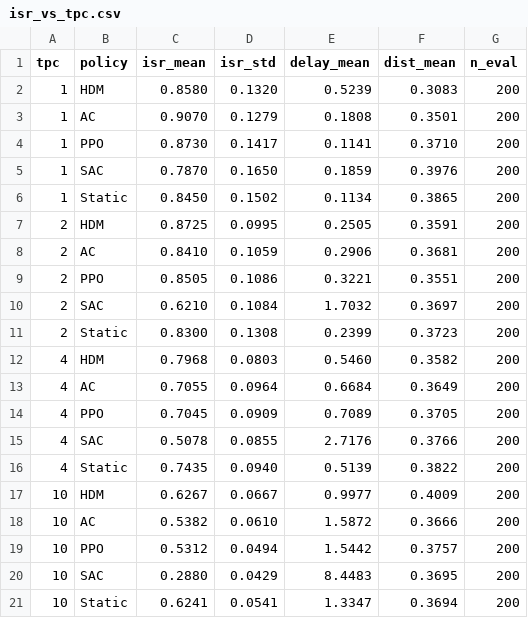
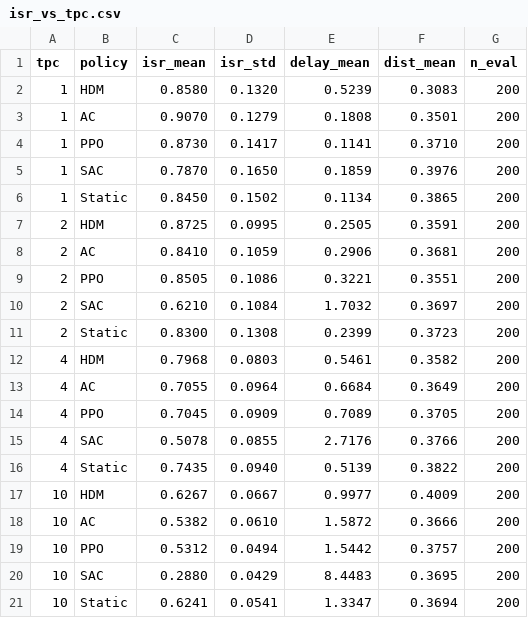
Before and after one commit to Sreekarji/cscA-hdm-reproduction, a CSV file: results/final/isr_vs_tpc.csv, drawn as a sheet.

```diff
--- a/results/final/isr_vs_tpc.csv
+++ b/results/final/isr_vs_tpc.csv
@@ -11,3 +11,3 @@ tpc,policy,isr_mean,isr_std,delay_mean,dist_mean,n_eval
 2,Static,0.8300,0.1308,0.2399,0.3723,200
-4,HDM,0.7968,0.0803,0.5460,0.3582,200
+4,HDM,0.7968,0.0803,0.5461,0.3582,200
 4,AC,0.7055,0.0964,0.6684,0.3649,200
```
Also changed, not shown: results/final/ablation_han.csv, results/final/convergence_tpc10.csv, 5 other files.
